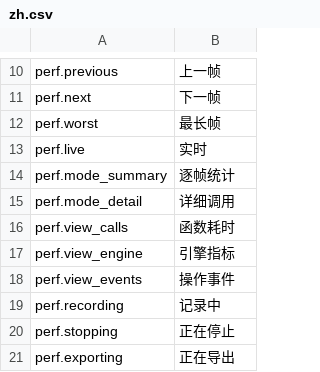
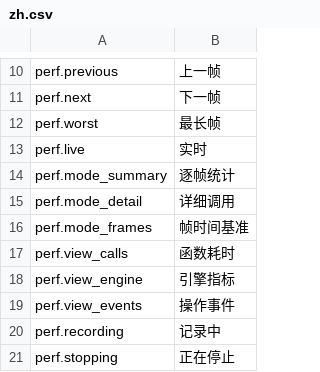
Before and after one commit to gggxbbb/ProbablyStolen_FlatStorage, a CSV file: Localization/zh.csv, drawn as a sheet; only a part is shown, gaps mark what is left out; the shorter side is filled out with more unchanged rows; the diff names each change by its address in the sheet, - before the commit and + after, or states it on an @@ line.

Commit message:
perf: optimize canvas dragging and expand profiling

```diff
--- a/Localization/zh.csv
+++ b/Localization/zh.csv
+row 16: perf.mode_frames | 帧时间基准
```
Also changed, not shown: Localization/en.csv, 17 other files.
